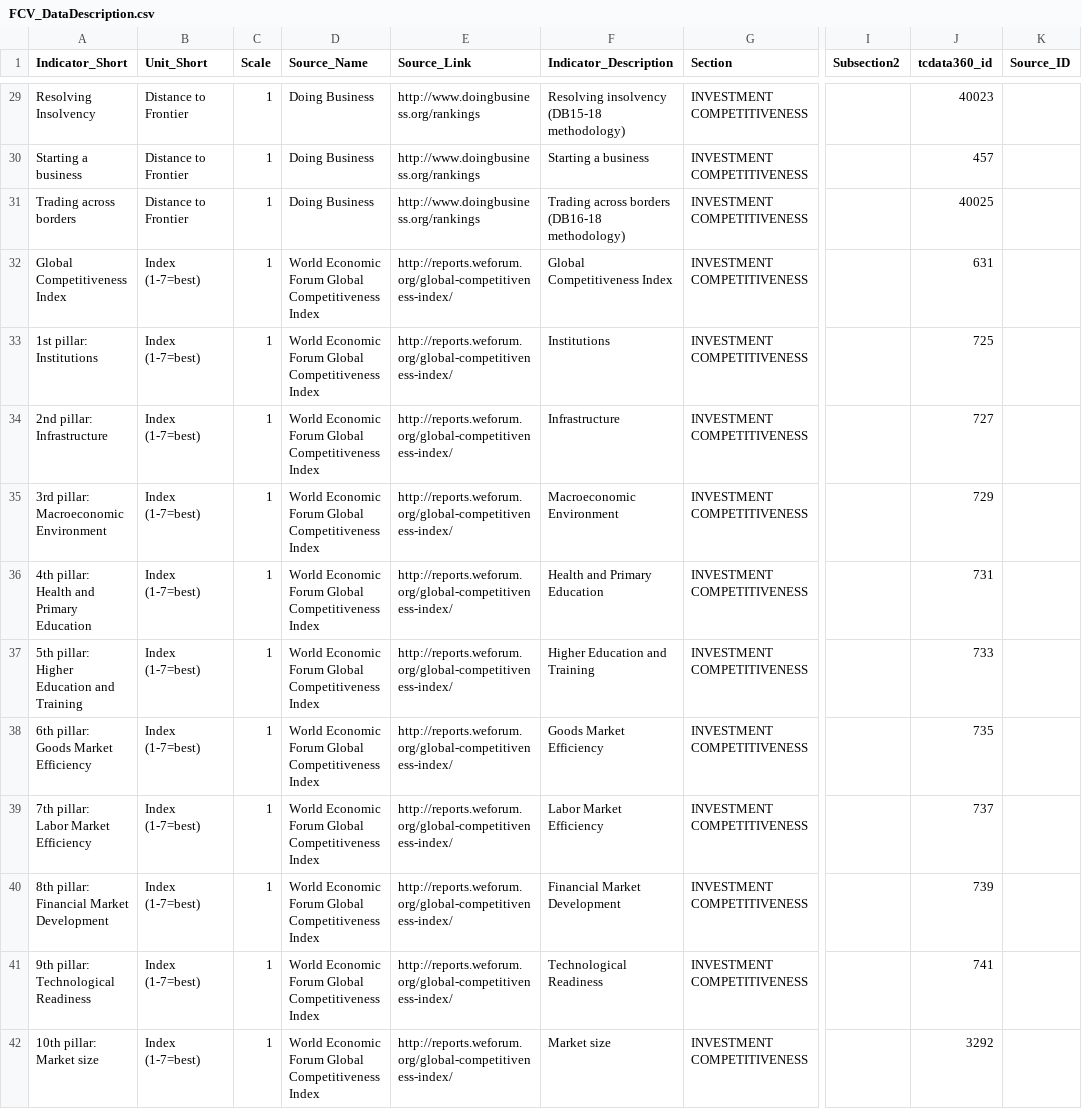
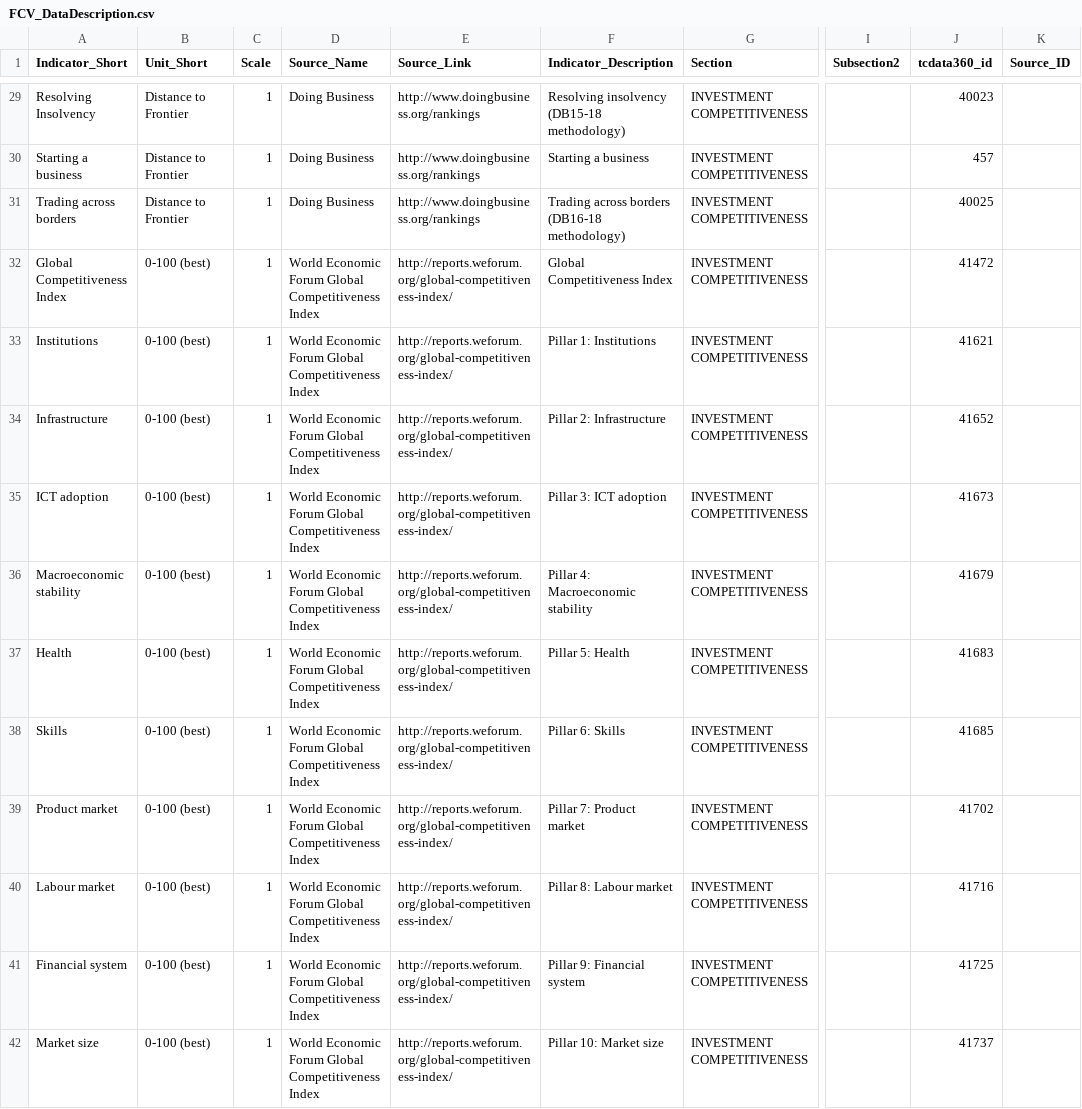
Before and after one commit to asRodelgo/reportGenerator360, a CSV file: templates/FCV_DataDescription.csv, drawn as a sheet; only a part is shown, gaps mark what is left out; ↵ is a line break in a cell; the diff covers the shown part only; the diff names each change by its address in the sheet, - before the commit and + after, or states it on an @@ line.

Commit message:
edits to new data end of year 2018

```diff
--- a/templates/FCV_DataDescription.csv
+++ b/templates/FCV_DataDescription.csv
-B32:B42 (Unit_Short): Index (1-7=best)
+B32:B42 (Unit_Short): 0-100 (best)
-J32 (tcdata360_id): 631
+J32 (tcdata360_id): 41472
-A33 (Indicator_Short): 1st pillar: ↵ Institutions
+A33 (Indicator_Short): Institutions
-F33 (Indicator_Description): Institutions
+F33 (Indicator_Description): Pillar 1: Institutions
-J33 (tcdata360_id): 725
+J33 (tcdata360_id): 41621
-A34 (Indicator_Short): 2nd pillar: ↵ Infrastructure
+A34 (Indicator_Short): Infrastructure
-F34 (Indicator_Description): Infrastructure
+F34 (Indicator_Description): Pillar 2: Infrastructure
-J34 (tcdata360_id): 727
+J34 (tcdata360_id): 41652
-A35 (Indicator_Short): 3rd pillar: ↵ Macroeconomic Environment
+A35 (Indicator_Short): ICT adoption
-F35 (Indicator_Description): Macroeconomic Environment
+F35 (Indicator_Description): Pillar 3: ICT adoption
-J35 (tcdata360_id): 729
+J35 (tcdata360_id): 41673
-A36 (Indicator_Short): 4th pillar: ↵ Health and Primary Education
+A36 (Indicator_Short): Macroeconomic stability
-F36 (Indicator_Description): Health and Primary Education
+F36 (Indicator_Description): Pillar 4: Macroeconomic stability
-J36 (tcdata360_id): 731
+J36 (tcdata360_id): 41679
-A37 (Indicator_Short): 5th pillar: ↵ Higher Education and Training
+A37 (Indicator_Short): Health
-F37 (Indicator_Description): Higher Education and Training
+F37 (Indicator_Description): Pillar 5: Health
-J37 (tcdata360_id): 733
+J37 (tcdata360_id): 41683
-A38 (Indicator_Short): 6th pillar: ↵ Goods Market Efficiency
+A38 (Indicator_Short): Skills
-F38 (Indicator_Description): Goods Market Efficiency
+F38 (Indicator_Description): Pillar 6: Skills
-J38 (tcdata360_id): 735
+J38 (tcdata360_id): 41685
-A39 (Indicator_Short): 7th pillar: ↵ Labor Market Efficiency
+A39 (Indicator_Short): Product market
-F39 (Indicator_Description): Labor Market Efficiency
+F39 (Indicator_Description): Pillar 7: Product market
-J39 (tcdata360_id): 737
+J39 (tcdata360_id): 41702
-A40 (Indicator_Short): 8th pillar: ↵ Financial Market Development
+A40 (Indicator_Short): Labour market
-F40 (Indicator_Description): Financial Market Development
+F40 (Indicator_Description): Pillar 8: Labour market
-J40 (tcdata360_id): 739
+J40 (tcdata360_id): 41716
-A41 (Indicator_Short): 9th pillar: ↵ Technological Readiness
+A41 (Indicator_Short): Financial system
-F41 (Indicator_Description): Technological Readiness
+F41 (Indicator_Description): Pillar 9: Financial system
-J41 (tcdata360_id): 741
+J41 (tcdata360_id): 41725
-A42 (Indicator_Short): 10th pillar: ↵ Market size
+A42 (Indicator_Short): Market size
-F42 (Indicator_Description): Market size
+F42 (Indicator_Description): Pillar 10: Market size
-J42 (tcdata360_id): 3292
+J42 (tcdata360_id): 41737
```
Also changed, not shown: 8 edited cells elsewhere in this file, templates/Entrepreneurship_DataDescription.csv, templates/FinCom_DataDescription.csv, 7 other files.
